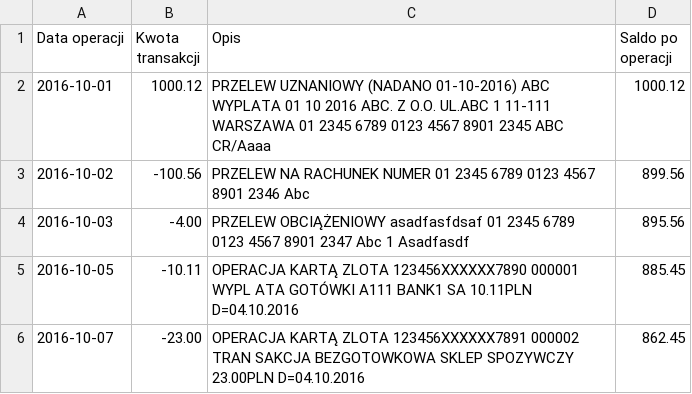
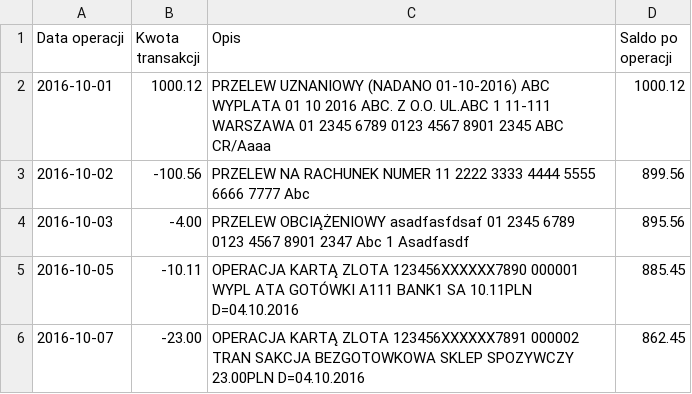
Before and after one commit to wojciech-kwapisiewicz/MyBudget, a CSV file: MyBudget.OperationsLoading.Tests/Resources/BGZParser_StandardCases.csv, drawn as a sheet.

Commit message:
https://github.com/kwapisiewicz/MyBudget/issues/22 Cleanup of bank default data. Added sample test data for BNP loader

```diff
--- a/MyBudget.OperationsLoading.Tests/Resources/BGZParser_StandardCases.csv
+++ b/MyBudget.OperationsLoading.Tests/Resources/BGZParser_StandardCases.csv
@@ -2,3 +2,3 @@
 2016-10-01;1000.12;PRZELEW UZNANIOWY (NADANO 01-10-2016) ABC WYPLATA 01 10 2016    ABC. Z O.O.   UL.ABC 1 11-111 WARSZAWA  01 2345 6789 0123 4567 8901 2345 ABC CR/Aaaa ;1000.12
-2016-10-02;-100.56;PRZELEW NA RACHUNEK NUMER 01 2345 6789 0123 4567 8901 2346 Abc ;899.56
+2016-10-02;-100.56;PRZELEW NA RACHUNEK NUMER 11 2222 3333 4444 5555 6666 7777 Abc ;899.56
 2016-10-03;-4.00;PRZELEW OBCIĄŻENIOWY asadfasfdsaf   01 2345 6789 0123 4567 8901 2347 Abc 1 Asadfasdf ;895.56
```
Also changed, not shown: MyBudget.OperationsLoading.Tests/Resources/MilleniumParser_Sample.csv, MyBudget.OperationsLoading.Tests/Resources/MilleniumParser_Sample1Entry.csv, 10 other files.
